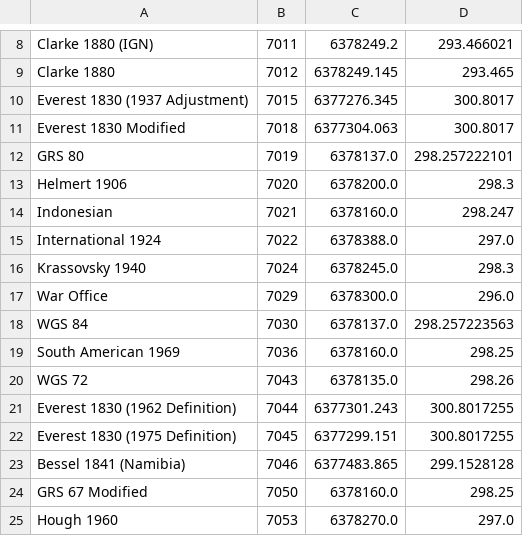
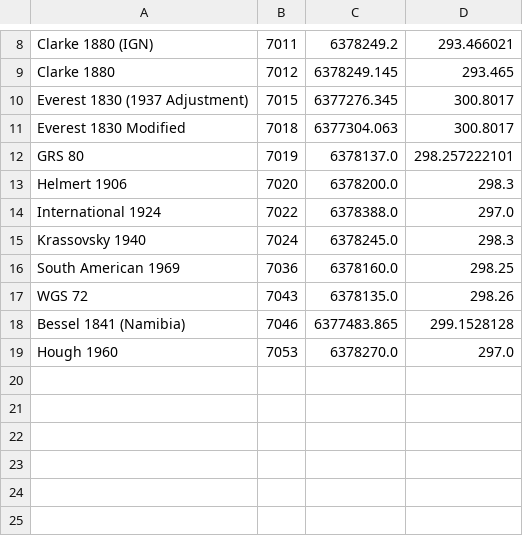
Before and after one commit to tumic0/GPXSee, a CSV file: pkg/ellipsoids.csv, drawn as a sheet; only a part is shown, gaps mark what is left out.

```diff
--- a/pkg/ellipsoids.csv
+++ b/pkg/ellipsoids.csv
@@ -13,13 +13,7 @@ GRS 80,7019,6378137.0,298.257222101
 Helmert 1906,7020,6378200.0,298.3
-Indonesian,7021,6378160.0,298.247
 International 1924,7022,6378388.0,297.0
 Krassovsky 1940,7024,6378245.0,298.3
-War Office,7029,6378300.0,296.0
-WGS 84,7030,6378137.0,298.257223563
 South American 1969,7036,6378160.0,298.25
 WGS 72,7043,6378135.0,298.26
-Everest 1830 (1962 Definition),7044,6377301.243,300.8017255
-Everest 1830 (1975 Definition),7045,6377299.151,300.8017255
 Bessel 1841 (Namibia),7046,6377483.865,299.1528128
-GRS 67 Modified,7050,6378160.0,298.25
 Hough 1960,7053,6378270.0,297.0
```
Also changed, not shown: 37 other files.
